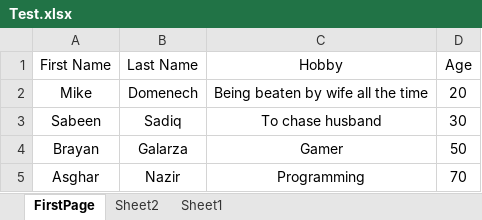
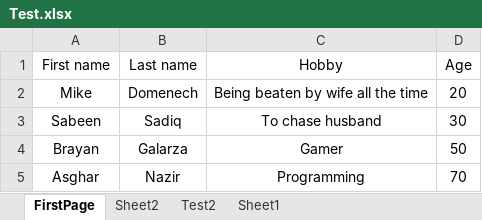
Before and after one commit to Hdey68/SofianeJavaBatch8, an Excel workbook: class35/Test.xlsx, sheet FirstPage, drawn as a sheet; values as stored, in another font and other column widths than the file's, no borders; the diff names each change by its address in the sheet, - before the commit and + after, or states it on an @@ line.

```diff
--- a/class35/Test.xlsx (sheet FirstPage)
+++ b/class35/Test.xlsx (sheet FirstPage)
+sheet tab: Test2
-A1: First Name
+A1: First name
-B1: Last Name
+B1: Last name
```
Also changed, not shown: 23 other files.
